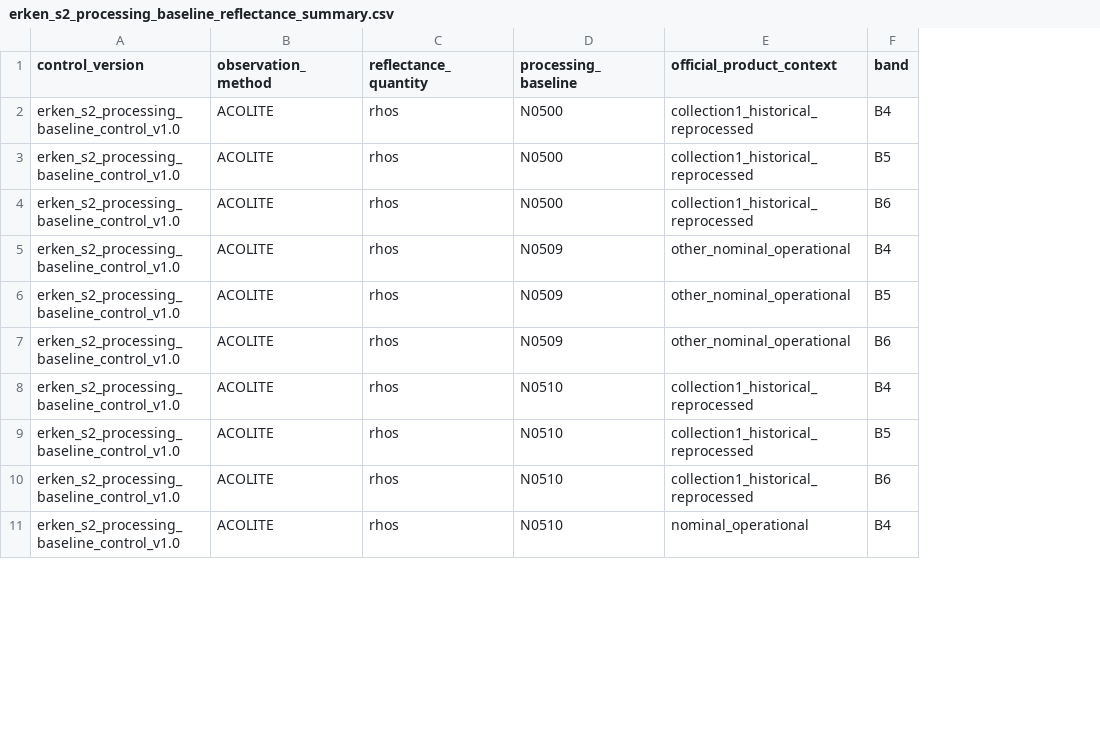
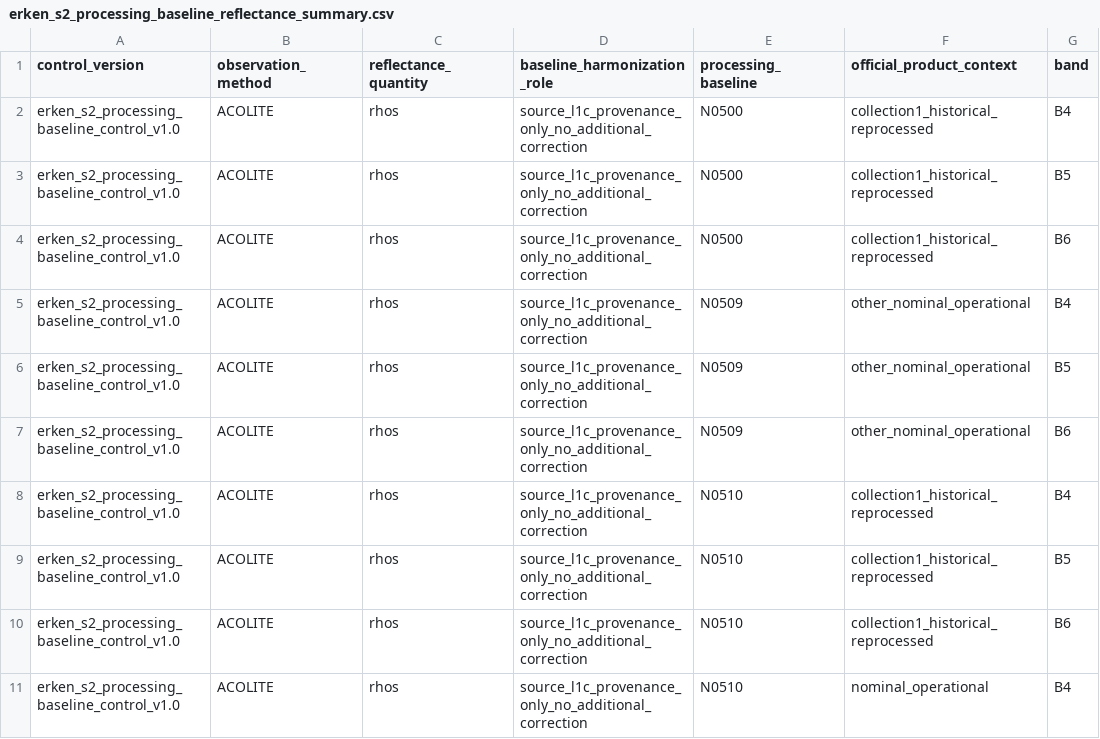
Before and after one commit to TIMESAT/twinwater-timesat-s2-chla, a CSV file: results/phase6d/processing_baseline/erken_s2_processing_baseline_reflectance_summary.csv, drawn as a sheet; only a part is shown; the diff names each change by its address in the sheet, - before the commit and + after, or states it on an @@ line.

Commit message:
Regenerate Phase 6D ACOLITE provenance audit

```diff
--- a/results/phase6d/processing_baseline/erken_s2_processing_baseline_reflectance_summary.csv
+++ b/results/phase6d/processing_baseline/erken_s2_processing_baseline_reflectance_summary.csv
+column D (baseline_harmonization_role), rows 2-11: all source_l1c_provenance_only_no_additional_correction
```
Also changed, not shown: 2 other files.
